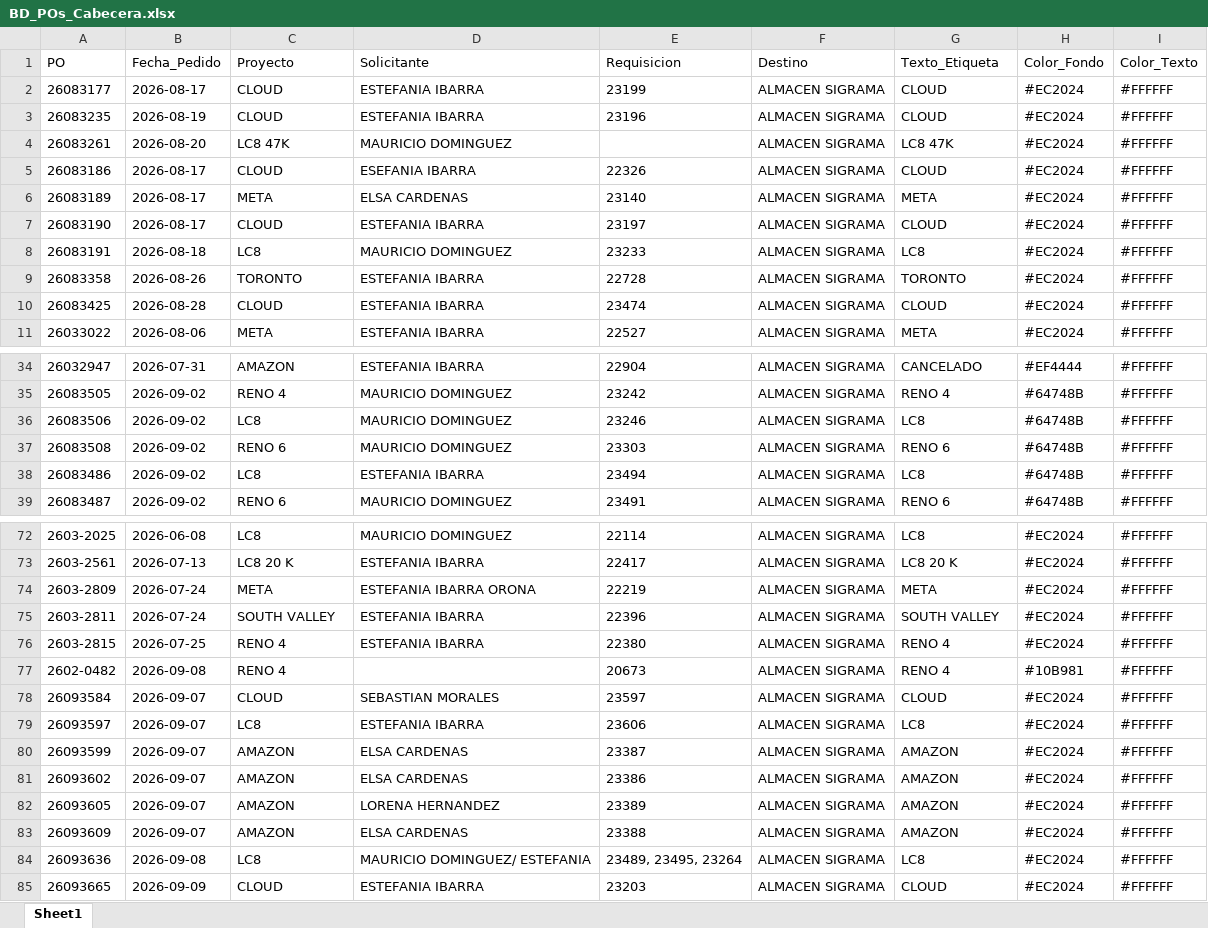
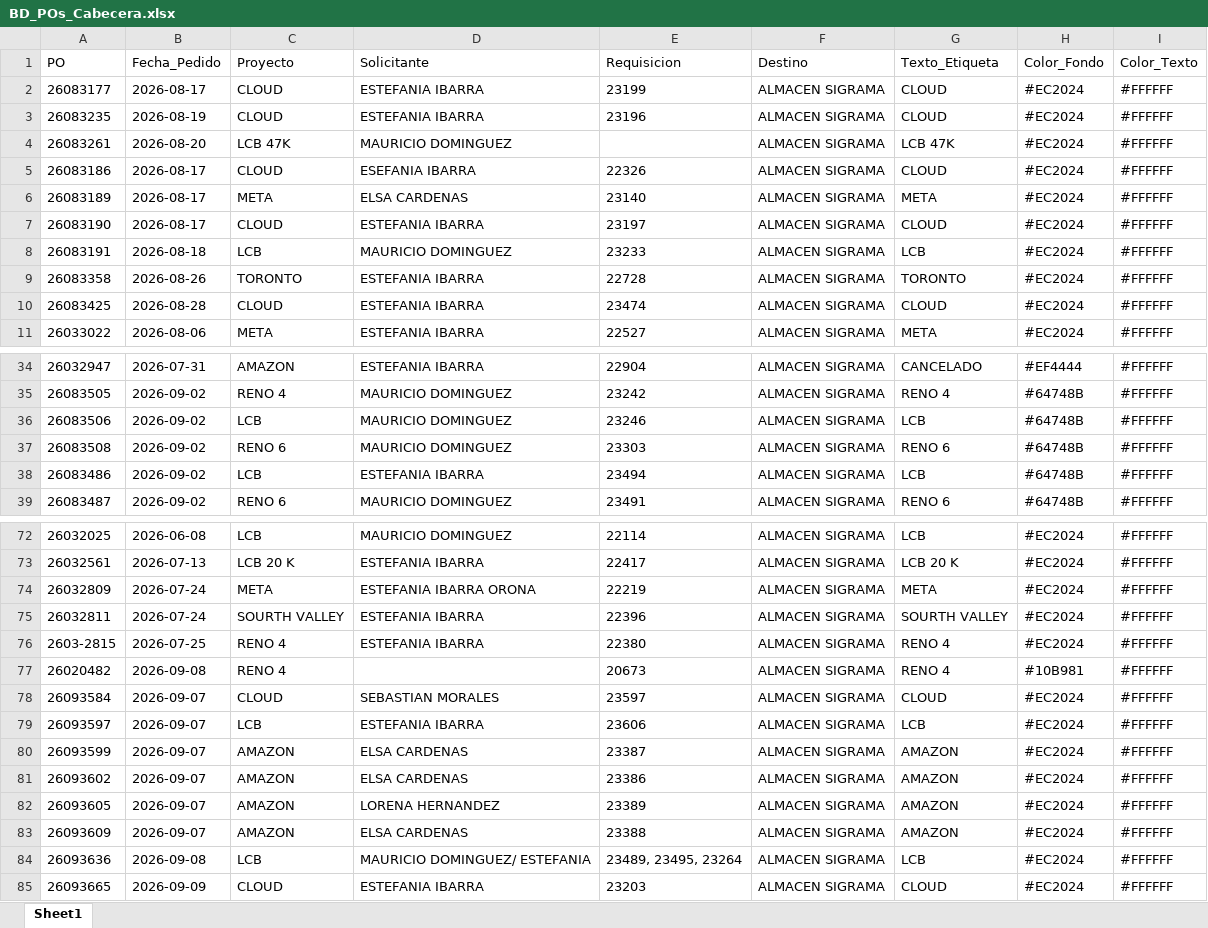
Before and after one commit to jesusalbertomoraleslopez-byte/sigrama_po_tracker, an Excel workbook: data/BD_POs_Cabecera.xlsx, sheet Sheet1, drawn as a sheet; only a part is shown, gaps mark what is left out; values as stored, in another font and other column widths than the file's, no borders; the diff covers the shown part only; the diff names each change by its address in the sheet, - before the commit and + after, or states it on an @@ line.

Commit message:
feat: Actualizar folios de PO y nombres de proyecto segun catalogo revisado

```diff
--- a/data/BD_POs_Cabecera.xlsx (sheet Sheet1)
+++ b/data/BD_POs_Cabecera.xlsx (sheet Sheet1)
-C4 (Proyecto): LC8 47K
+C4 (Proyecto): LCB 47K
-G4 (Texto_Etiqueta): LC8 47K
+G4 (Texto_Etiqueta): LCB 47K
-C8 (Proyecto): LC8
+C8 (Proyecto): LCB
-G8 (Texto_Etiqueta): LC8
+G8 (Texto_Etiqueta): LCB
-C36 (Proyecto): LC8
+C36 (Proyecto): LCB
-G36 (Texto_Etiqueta): LC8
+G36 (Texto_Etiqueta): LCB
-C38 (Proyecto): LC8
+C38 (Proyecto): LCB
-G38 (Texto_Etiqueta): LC8
+G38 (Texto_Etiqueta): LCB
-A72 (PO): 2603-2025
+A72 (PO): 26032025
-C72 (Proyecto): LC8
+C72 (Proyecto): LCB
-G72 (Texto_Etiqueta): LC8
+G72 (Texto_Etiqueta): LCB
-A73 (PO): 2603-2561
+A73 (PO): 26032561
-C73 (Proyecto): LC8 20 K
+C73 (Proyecto): LCB 20 K
-G73 (Texto_Etiqueta): LC8 20 K
+G73 (Texto_Etiqueta): LCB 20 K
-A74 (PO): 2603-2809
+A74 (PO): 26032809
-A75 (PO): 2603-2811
+A75 (PO): 26032811
-C75 (Proyecto): SOUTH VALLEY
+C75 (Proyecto): SOURTH VALLEY
-G75 (Texto_Etiqueta): SOUTH VALLEY
+G75 (Texto_Etiqueta): SOURTH VALLEY
-A77 (PO): 2602-0482
+A77 (PO): 26020482
-C79 (Proyecto): LC8
+C79 (Proyecto): LCB
-G79 (Texto_Etiqueta): LC8
+G79 (Texto_Etiqueta): LCB
-C84 (Proyecto): LC8
+C84 (Proyecto): LCB
-G84 (Texto_Etiqueta): LC8
+G84 (Texto_Etiqueta): LCB
```
Also changed, not shown: 36 edited cells elsewhere in this sheet, data/sync_databases/BD_POs_Cabecera.xlsx, 1 other file.
